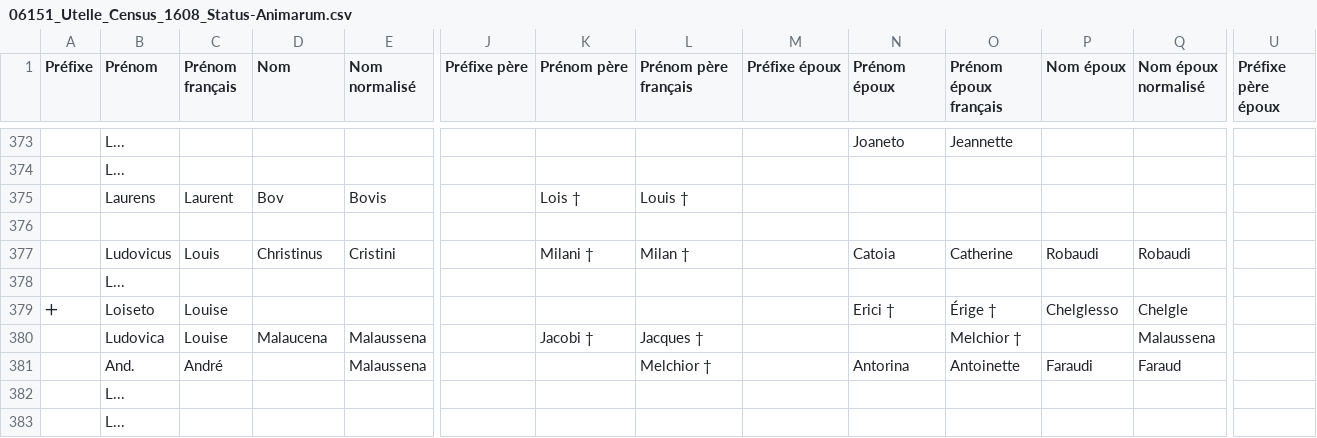
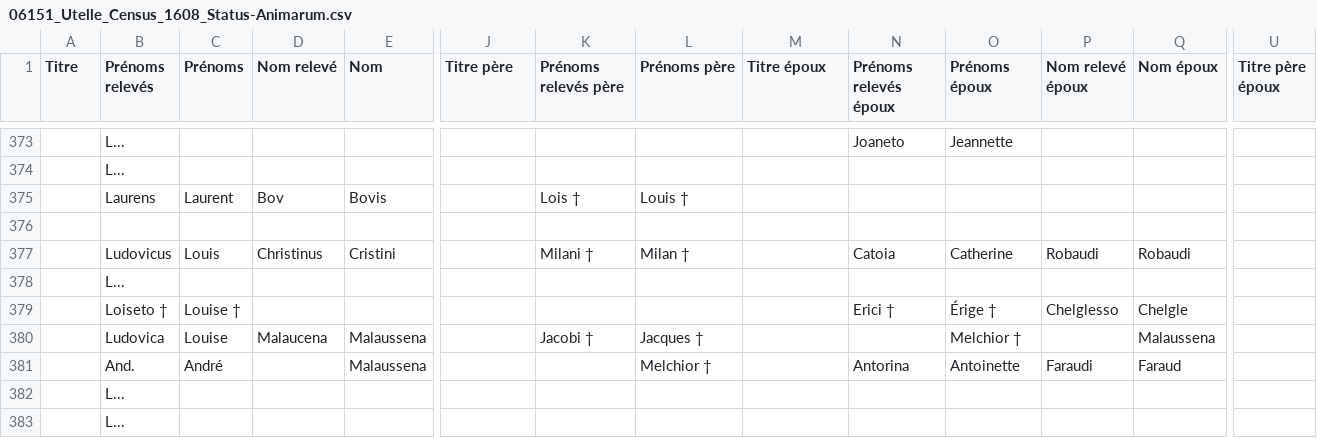
Before and after one commit to 06Games/Historical-Record-Indexes, a CSV file: France/06151_Utelle/06151_Utelle_Census_1608_Status-Animarum.csv, drawn as a sheet; only a part is shown, gaps mark what is left out; the diff covers the shown part only; the diff names each change by its address in the sheet, - before the commit and + after, or states it on an @@ line.

```diff
--- a/France/06151_Utelle/06151_Utelle_Census_1608_Status-Animarum.csv
+++ b/France/06151_Utelle/06151_Utelle_Census_1608_Status-Animarum.csv
-A1: Préfixe
+A1: Titre
-B1: Prénom
+B1: Prénoms relevés
-C1: Prénom français
+C1: Prénoms
-D1: Nom
+D1: Nom relevé
-E1: Nom normalisé
+E1: Nom
-J1: Préfixe père
+J1: Titre père
-K1: Prénom père
+K1: Prénoms relevés père
-L1: Prénom père français
+L1: Prénoms père
-M1: Préfixe époux
+M1: Titre époux
-N1: Prénom époux
+N1: Prénoms relevés époux
-O1: Prénom époux français
+O1: Prénoms époux
-P1: Nom époux
+P1: Nom relevé époux
-Q1: Nom époux normalisé
+Q1: Nom époux
-U1: Préfixe père époux
+U1: Titre père époux
-A379 (Titre): 🞣
+A379 (Titre): (empty)
-B379 (Prénoms relevés): Loiseto
+B379 (Prénoms relevés): Loiseto †
-C379 (Prénoms): Louise
+C379 (Prénoms): Louise †
```
Also changed, not shown: 69 edited cells elsewhere in this file.
